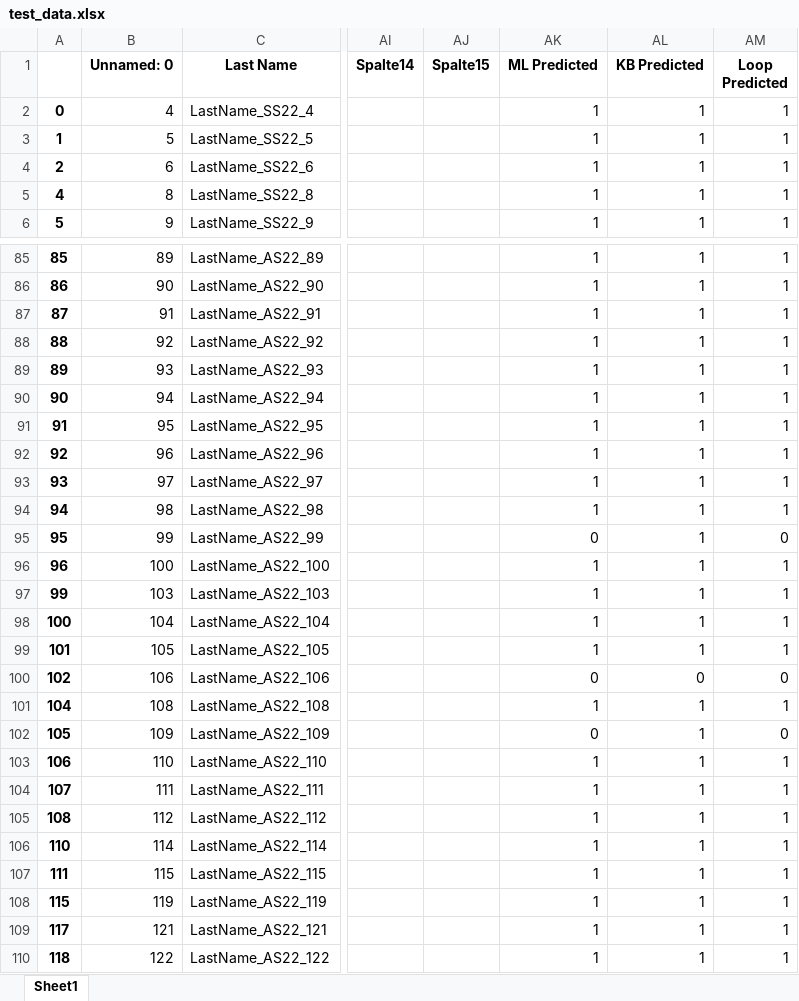
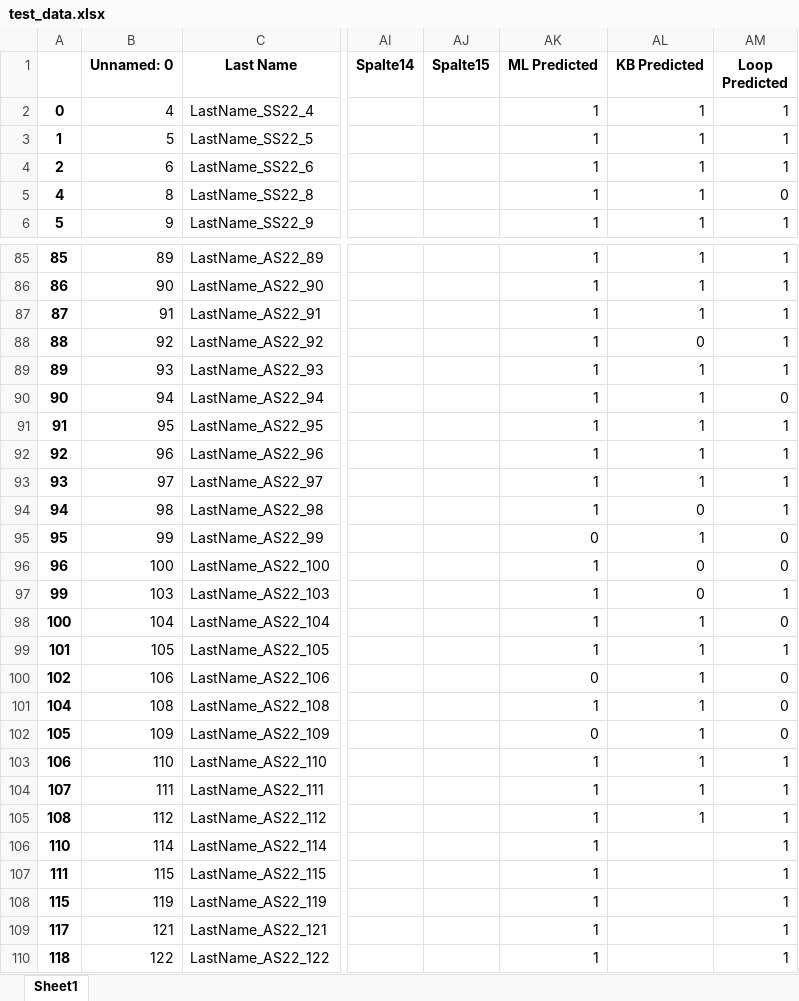
Before and after one commit to jemcghee3/RMIS, an Excel workbook: test_data.xlsx, sheet Sheet1, drawn as a sheet; only a part is shown, gaps mark what is left out; values as stored, in another font and other column widths than the file's, no borders; the diff covers the shown part only; the diff names each change by its address in the sheet, - before the commit and + after, or states it on an @@ line.

```diff
--- a/test_data.xlsx (sheet Sheet1)
+++ b/test_data.xlsx (sheet Sheet1)
-AM5 (Loop Predicted): 1
+AM5 (Loop Predicted): 0
-AL88 (KB Predicted): 1
+AL88 (KB Predicted): 0
-AM90 (Loop Predicted): 1
+AM90 (Loop Predicted): 0
-AL94 (KB Predicted): 1
+AL94 (KB Predicted): 0
-AL96:AL97 (KB Predicted): 1
+AL96:AL97 (KB Predicted): 0
-AM96 (Loop Predicted): 1
+AM96 (Loop Predicted): 0
-AM98 (Loop Predicted): 1
+AM98 (Loop Predicted): 0
-AL100 (KB Predicted): 0
+AL100 (KB Predicted): 1
-AM101 (Loop Predicted): 1
+AM101 (Loop Predicted): 0
-AL106:AL110 (KB Predicted): 1
+AL106:AL110 (KB Predicted): (empty)
```
Also changed, not shown: 6 edited cells elsewhere in this sheet, 1 other file.
